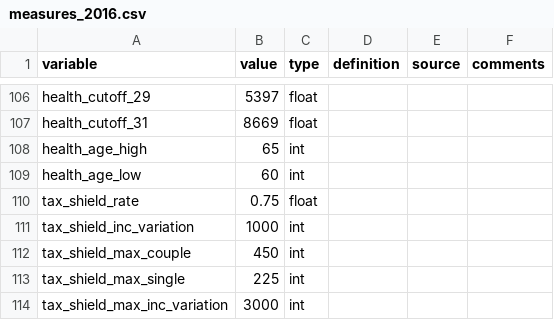
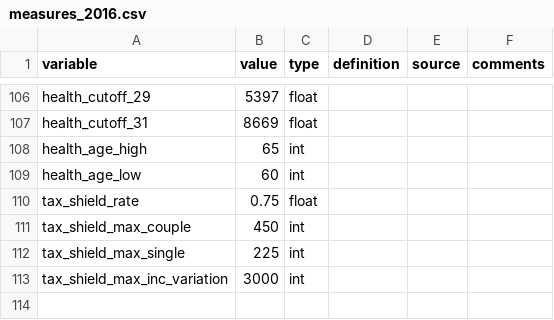
Before and after one commit to CREEi-models/srd, a CSV file: srd/quebec/params/measures_2016.csv, drawn as a sheet; only a part is shown, gaps mark what is left out.

Commit message:
Update tax_shield function and adding "prev_prov_net_inc" input

```diff
--- a/srd/quebec/params/measures_2016.csv
+++ b/srd/quebec/params/measures_2016.csv
@@ -110,3 +110,2 @@ health_age_low;60;int;;;
 tax_shield_rate;0.75;float;;;
-tax_shield_inc_variation;1000;int;;;
 tax_shield_max_couple;450;int;;;
```
Also changed, not shown: srd/quebec/params/measures_2017.csv, srd/quebec/params/measures_2018.csv, 5 other files.
